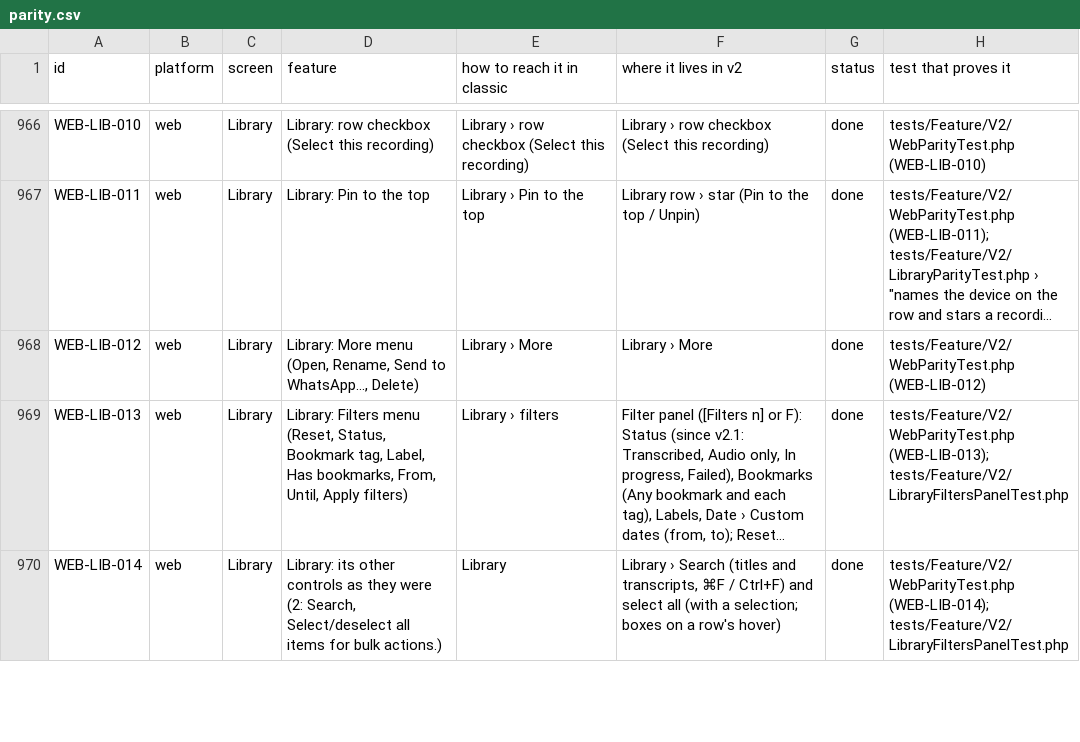
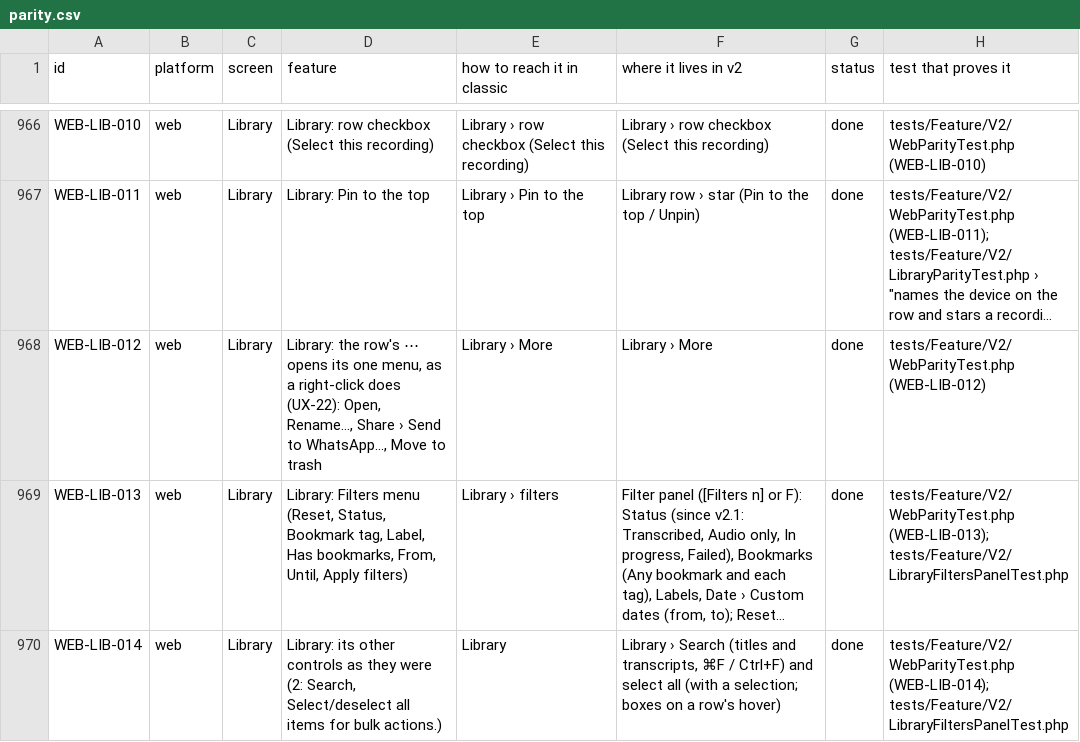
Before and after one commit to skillLeo/echo-ledger, a CSV file: docs/v2/audit/parity.csv, drawn as a sheet; only a part is shown, gaps mark what is left out; long unchanged cells end in …; the diff names each change by its address in the sheet, - before the commit and + after, or states it on an @@ line.

Commit message:
UX-22 web review: no group on the new Library's rows, the swipe's Delete kept (not drawn); WEB-LIB-012 checks the one menu

```diff
--- a/docs/v2/audit/parity.csv
+++ b/docs/v2/audit/parity.csv
-D968 (feature): Library: More menu (Open, Rename, Send to WhatsApp…, Delete)
+D968 (feature): Library: the row's ⋯ opens its one menu, as a right-click does (UX-22): Open, Rename…, Share › Send to WhatsApp…, Move to trash
```
Also changed, not shown: 3 other files.
